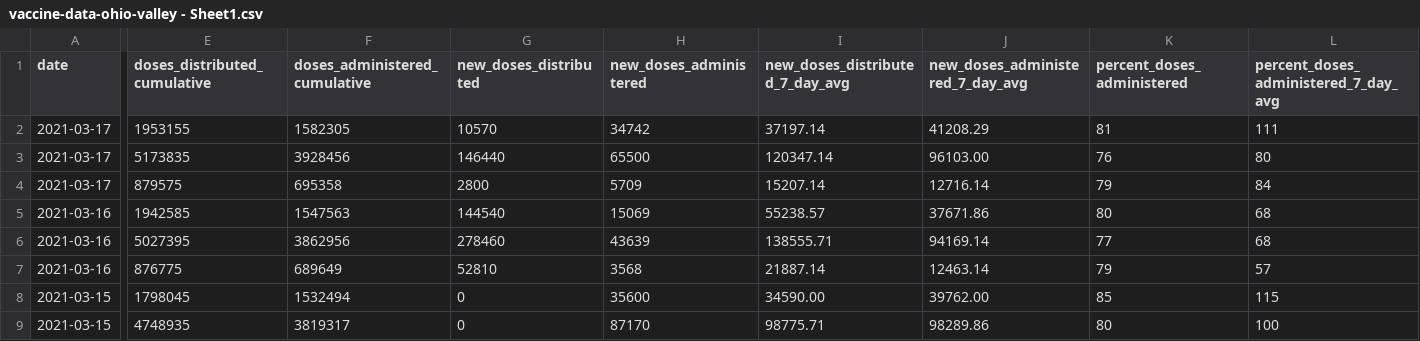
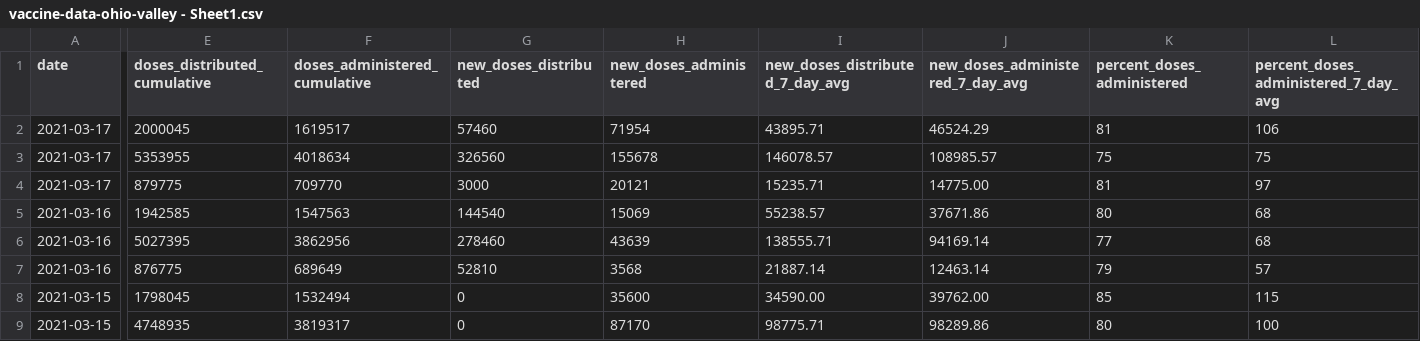
Before and after one commit to louisvillepublicmedia/COVID-Data, a CSV file: vaccine-data-ohio-valley - Sheet1.csv, drawn as a sheet; only a part is shown, gaps mark what is left out; the diff names each change by its address in the sheet, - before the commit and + after, or states it on an @@ line.

```diff
--- a/vaccine-data-ohio-valley - Sheet1.csv
+++ b/vaccine-data-ohio-valley - Sheet1.csv
-E2 (doses_distributed_cumulative): 1953155
+E2 (doses_distributed_cumulative): 2000045
-F2 (doses_administered_cumulative): 1582305
+F2 (doses_administered_cumulative): 1619517
-G2 (new_doses_distributed): 10570
+G2 (new_doses_distributed): 57460
-H2 (new_doses_administered): 34742
+H2 (new_doses_administered): 71954
-I2 (new_doses_distributed_7_day_avg): 37197.14
+I2 (new_doses_distributed_7_day_avg): 43895.71
-J2 (new_doses_administered_7_day_avg): 41208.29
+J2 (new_doses_administered_7_day_avg): 46524.29
-L2: 111
+L2: 106
-E3 (doses_distributed_cumulative): 5173835
+E3 (doses_distributed_cumulative): 5353955
-F3 (doses_administered_cumulative): 3928456
+F3 (doses_administered_cumulative): 4018634
-G3 (new_doses_distributed): 146440
+G3 (new_doses_distributed): 326560
-H3 (new_doses_administered): 65500
+H3 (new_doses_administered): 155678
-I3 (new_doses_distributed_7_day_avg): 120347.14
+I3 (new_doses_distributed_7_day_avg): 146078.57
-J3 (new_doses_administered_7_day_avg): 96103.00
+J3 (new_doses_administered_7_day_avg): 108985.57
-K3 (percent_doses_administered): 76
+K3 (percent_doses_administered): 75
-L3: 80
+L3: 75
-E4 (doses_distributed_cumulative): 879575
+E4 (doses_distributed_cumulative): 879775
-F4 (doses_administered_cumulative): 695358
+F4 (doses_administered_cumulative): 709770
-G4 (new_doses_distributed): 2800
+G4 (new_doses_distributed): 3000
-H4 (new_doses_administered): 5709
+H4 (new_doses_administered): 20121
-I4 (new_doses_distributed_7_day_avg): 15207.14
+I4 (new_doses_distributed_7_day_avg): 15235.71
-J4 (new_doses_administered_7_day_avg): 12716.14
+J4 (new_doses_administered_7_day_avg): 14775.00
-K4 (percent_doses_administered): 79
+K4 (percent_doses_administered): 81
-L4: 84
+L4: 97
```
Also changed, not shown: cdcCovidDataByState.csv, latest-cdc-covid-data-by-county.csv, 3 other files.
